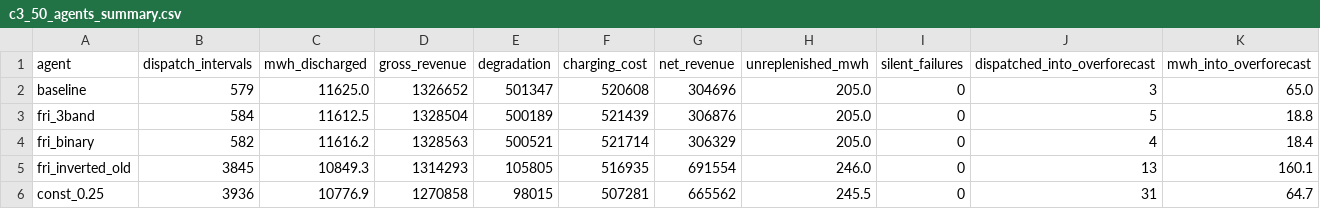
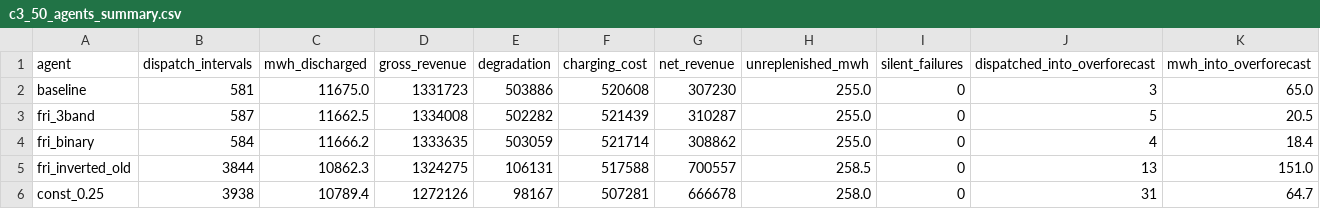
Before and after one commit to Gleeblick22/forecast-reliability-indicator, a CSV file: results/tables/c3_50_agents_summary.csv, drawn as a sheet; only a part is shown; the diff covers the shown part only.

```diff
--- a/results/tables/c3_50_agents_summary.csv
+++ b/results/tables/c3_50_agents_summary.csv
@@ -1,6 +1,6 @@
 agent,dispatch_intervals,mwh_discharged,gross_revenue,degradation,charging_cost,net_revenue,unreplenished_mwh,silent_failures,dispatched_into_overforecast,mwh_into_overforecast
-baseline,579,11625.0,1326652,501347,520608,304696,205.0,0,3,65.0
-fri_3band,584,11612.5,1328504,500189,521439,306876,205.0,0,5,18.8
-fri_binary,582,11616.2,1328563,500521,521714,306329,205.0,0,4,18.4
-fri_inverted_old,3845,10849.3,1314293,105805,516935,691554,246.0,0,13,160.1
-const_0.25,3936,10776.9,1270858,98015,507281,665562,245.5,0,31,64.7
+baseline,581,11675.0,1331723,503886,520608,307230,255.0,0,3,65.0
+fri_3band,587,11662.5,1334008,502282,521439,310287,255.0,0,5,20.5
+fri_binary,584,11666.2,1333635,503059,521714,308862,255.0,0,4,18.4
+fri_inverted_old,3844,10862.3,1324275,106131,517588,700557,258.5,0,13,151.0
+const_0.25,3938,10789.4,1272126,98167,507281,666678,258.0,0,31,64.7
```
Also changed, not shown: 19 edited cells elsewhere in this file, results/tables/c2_31_feature_importance.csv, results/tables/c2_32_admin_pricing_sensitivity.csv, 13 other files.
